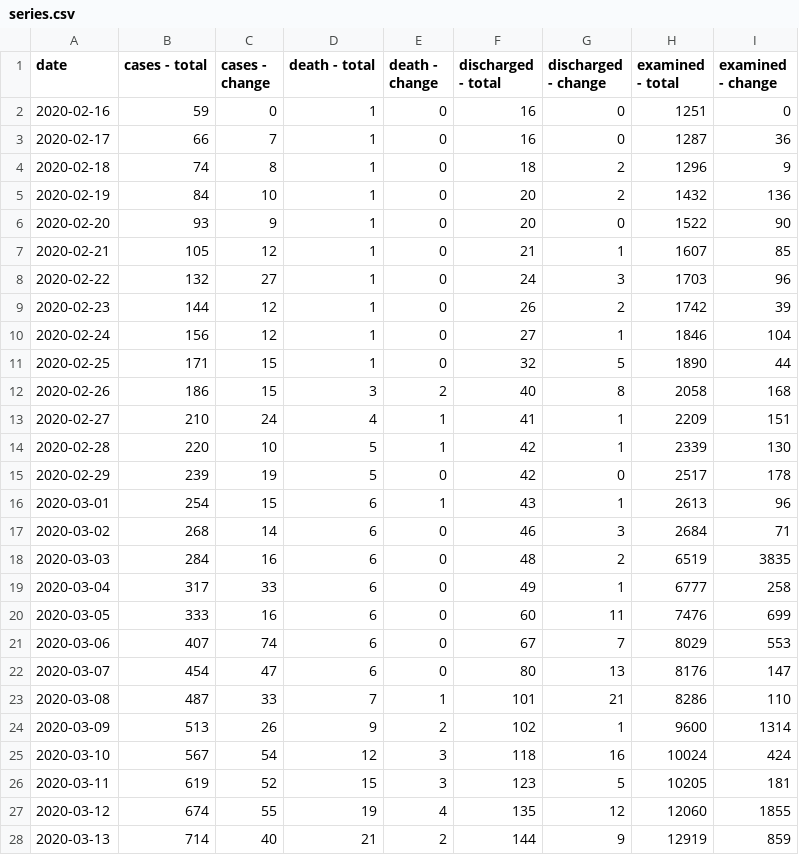
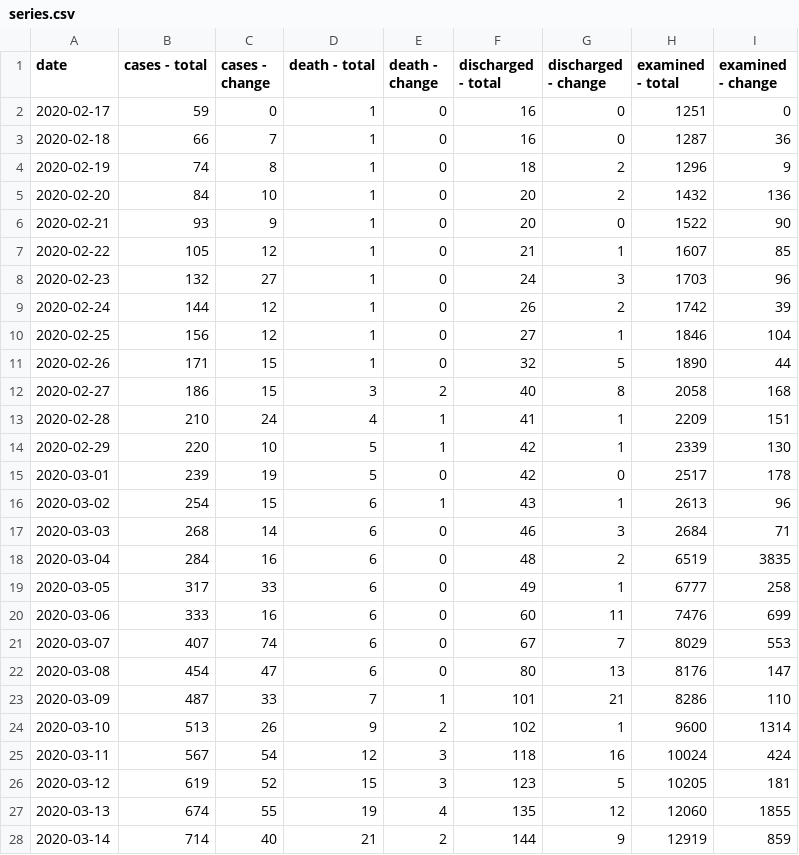
Before and after one commit to hayakshu/covid19-jp, a CSV file: data/en/series.csv, drawn as a sheet; only a part is shown; the diff covers the shown part only.

Commit message:
Update data

```diff
--- a/data/en/series.csv
+++ b/data/en/series.csv
@@ -1,28 +1,28 @@
 date,cases - total,cases - change,death - total,death - change,discharged - total,discharged - change,examined - total,examined - change
-2020-02-16,59,0,1,0,16,0,1251,0
-2020-02-17,66,7,1,0,16,0,1287,36
-2020-02-18,74,8,1,0,18,2,1296,9
-2020-02-19,84,10,1,0,20,2,1432,136
-2020-02-20,93,9,1,0,20,0,1522,90
-2020-02-21,105,12,1,0,21,1,1607,85
-2020-02-22,132,27,1,0,24,3,1703,96
-2020-02-23,144,12,1,0,26,2,1742,39
-2020-02-24,156,12,1,0,27,1,1846,104
-2020-02-25,171,15,1,0,32,5,1890,44
-2020-02-26,186,15,3,2,40,8,2058,168
-2020-02-27,210,24,4,1,41,1,2209,151
-2020-02-28,220,10,5,1,42,1,2339,130
-2020-02-29,239,19,5,0,42,0,2517,178
-2020-03-01,254,15,6,1,43,1,2613,96
-2020-03-02,268,14,6,0,46,3,2684,71
-2020-03-03,284,16,6,0,48,2,6519,3835
-2020-03-04,317,33,6,0,49,1,6777,258
-2020-03-05,333,16,6,0,60,11,7476,699
-2020-03-06,407,74,6,0,67,7,8029,553
-2020-03-07,454,47,6,0,80,13,8176,147
-2020-03-08,487,33,7,1,101,21,8286,110
-2020-03-09,513,26,9,2,102,1,9600,1314
-2020-03-10,567,54,12,3,118,16,10024,424
-2020-03-11,619,52,15,3,123,5,10205,181
-2020-03-12,674,55,19,4,135,12,12060,1855
-2020-03-13,714,40,21,2,144,9,12919,859
+2020-02-17,59,0,1,0,16,0,1251,0
+2020-02-18,66,7,1,0,16,0,1287,36
+2020-02-19,74,8,1,0,18,2,1296,9
+2020-02-20,84,10,1,0,20,2,1432,136
+2020-02-21,93,9,1,0,20,0,1522,90
+2020-02-22,105,12,1,0,21,1,1607,85
+2020-02-23,132,27,1,0,24,3,1703,96
+2020-02-24,144,12,1,0,26,2,1742,39
+2020-02-25,156,12,1,0,27,1,1846,104
+2020-02-26,171,15,1,0,32,5,1890,44
+2020-02-27,186,15,3,2,40,8,2058,168
+2020-02-28,210,24,4,1,41,1,2209,151
+2020-02-29,220,10,5,1,42,1,2339,130
+2020-03-01,239,19,5,0,42,0,2517,178
+2020-03-02,254,15,6,1,43,1,2613,96
+2020-03-03,268,14,6,0,46,3,2684,71
+2020-03-04,284,16,6,0,48,2,6519,3835
+2020-03-05,317,33,6,0,49,1,6777,258
+2020-03-06,333,16,6,0,60,11,7476,699
+2020-03-07,407,74,6,0,67,7,8029,553
+2020-03-08,454,47,6,0,80,13,8176,147
+2020-03-09,487,33,7,1,101,21,8286,110
+2020-03-10,513,26,9,2,102,1,9600,1314
+2020-03-11,567,54,12,3,118,16,10024,424
+2020-03-12,619,52,15,3,123,5,10205,181
+2020-03-13,674,55,19,4,135,12,12060,1855
+2020-03-14,714,40,21,2,144,9,12919,859
```
Also changed, not shown: 20 edited cells elsewhere in this file, data/ja/series.csv, 4 other files.
